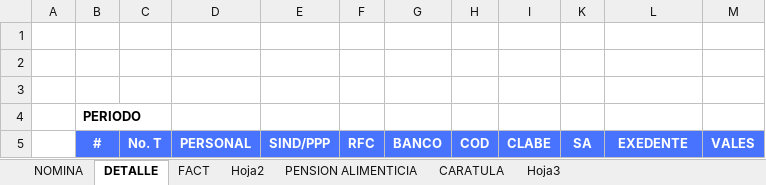
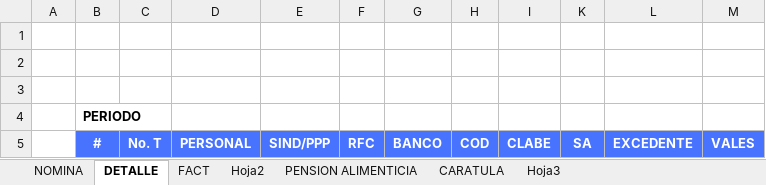
Before and after one commit to omarcin81/OperadoraNominas, an Excel workbook: OperadoraNominas/bin/Debug/Archivos/TMME.xlsx, sheet DETALLE, drawn as a sheet; values as stored, in another font and other column widths than the file's, no borders; the diff names each change by its address in the sheet, - before the commit and + after, or states it on an @@ line.

```diff
--- a/OperadoraNominas/bin/Debug/Archivos/TMME.xlsx (sheet DETALLE)
+++ b/OperadoraNominas/bin/Debug/Archivos/TMME.xlsx (sheet DETALLE)
-L5: EXEDENTE
+L5: EXCEDENTE
```
Also changed, not shown: 11 other files.
